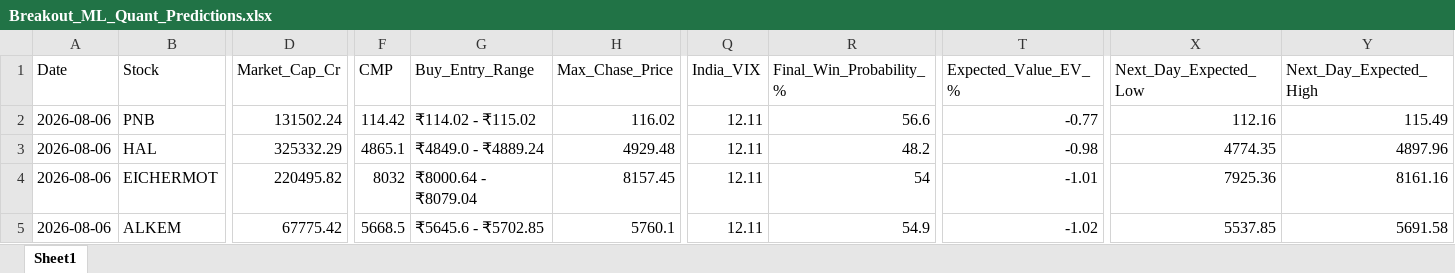
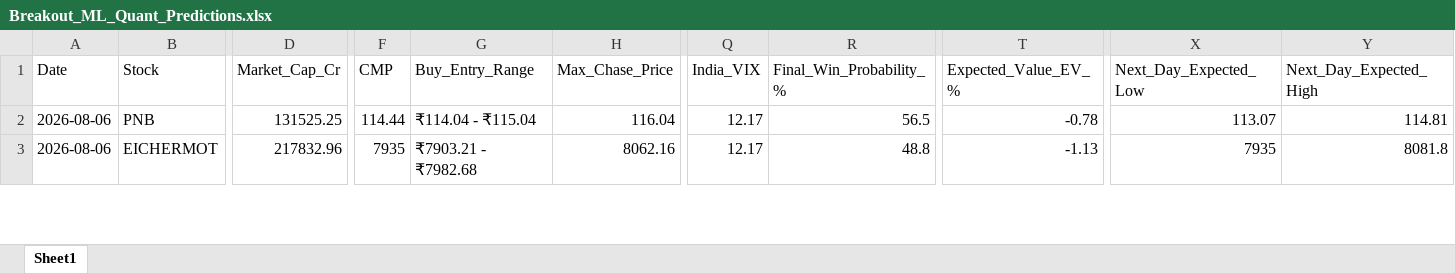
Before and after one commit to chiragkuk24/Final-Stocks, an Excel workbook: Breakout_ML_Quant_Predictions.xlsx, sheet Sheet1, drawn as a sheet; only a part is shown, gaps mark what is left out; values as stored, in another font and other column widths than the file's, no borders; removed rows and columns are numbered as before the commit, all else as after; rows hold the shown columns only; the diff covers the shown part only; the diff names each change by its address in the sheet, - before the commit and + after, or states it on an @@ line.

```diff
--- a/Breakout_ML_Quant_Predictions.xlsx (sheet Sheet1)
+++ b/Breakout_ML_Quant_Predictions.xlsx (sheet Sheet1)
-D2 (Market_Cap_Cr): 131502.24
+D2 (Market_Cap_Cr): 131525.25
-F2 (CMP): 114.42
+F2 (CMP): 114.44
-G2 (Buy_Entry_Range): ₹114.02 - ₹115.02
+G2 (Buy_Entry_Range): ₹114.04 - ₹115.04
-H2 (Max_Chase_Price): 116.02
+H2 (Max_Chase_Price): 116.04
-Q2 (India_VIX): 12.11
+Q2 (India_VIX): 12.17
-R2 (Final_Win_Probability_%): 56.6
+R2 (Final_Win_Probability_%): 56.5
-T2 (Expected_Value_EV_%): -0.77
+T2 (Expected_Value_EV_%): -0.78
-X2 (Next_Day_Expected_Low): 112.16
+X2 (Next_Day_Expected_Low): 113.07
-Y2 (Next_Day_Expected_High): 115.49
+Y2 (Next_Day_Expected_High): 114.81
-row 3: 2026-08-06 | HAL | 325332.29 | 4865.1 | ₹4849.0 - ₹4889.24 | 4929.48 | 12.11 | 48.2 | -0.98 | 4774.35 | 4897.96
-D3 (Market_Cap_Cr): 220495.82
+D3 (Market_Cap_Cr): 217832.96
-F3 (CMP): 8032
+F3 (CMP): 7935
-G3 (Buy_Entry_Range): ₹8000.64 - ₹8079.04
+G3 (Buy_Entry_Range): ₹7903.21 - ₹7982.68
-H3 (Max_Chase_Price): 8157.45
+H3 (Max_Chase_Price): 8062.16
-Q3 (India_VIX): 12.11
+Q3 (India_VIX): 12.17
-R3 (Final_Win_Probability_%): 54
+R3 (Final_Win_Probability_%): 48.8
-T3 (Expected_Value_EV_%): -1.01
+T3 (Expected_Value_EV_%): -1.13
-X3 (Next_Day_Expected_Low): 7925.36
+X3 (Next_Day_Expected_Low): 7935
-Y3 (Next_Day_Expected_High): 8161.16
+Y3 (Next_Day_Expected_High): 8081.8
-row 5: 2026-08-06 | ALKEM | 67775.42 | 5668.5 | ₹5645.6 - ₹5702.85 | 5760.1 | 12.11 | 54.9 | -1.02 | 5537.85 | 5691.58
```
Also changed, not shown: 10 added rows, 9 removed rows and 283 edited cells elsewhere in this sheet, Final_Breakout_List.xlsx, Post_Market_Accuracy_Report.xlsx, 23 other files.
